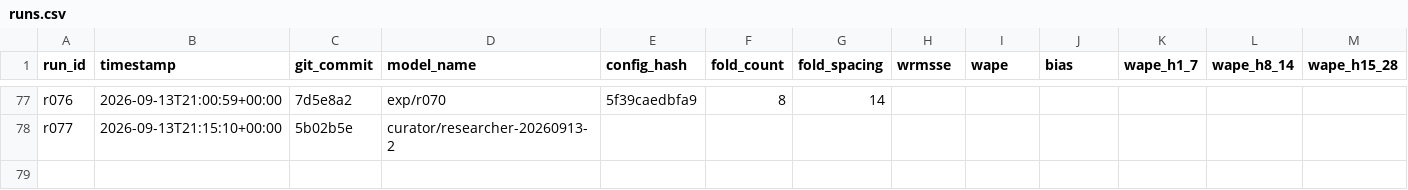
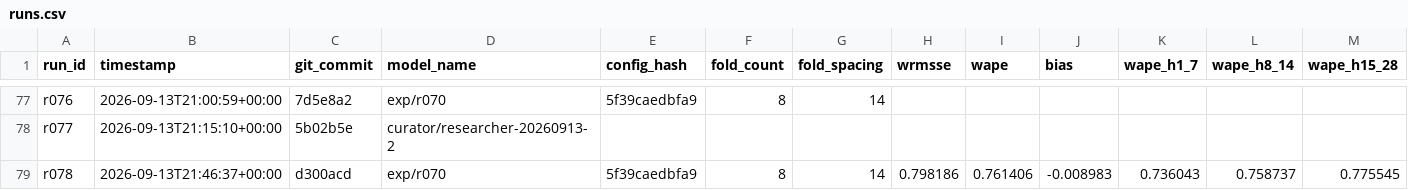
Before and after one commit to rslayer/kepler, a CSV file: runs/runs.csv, drawn as a sheet; only a part is shown, gaps mark what is left out; rows hold the shown columns only; the diff names each change by its address in the sheet, - before the commit and + after, or states it on an @@ line.

```diff
--- a/runs/runs.csv
+++ b/runs/runs.csv
+row 79: r078 | 2026-09-13T21:46:37+00:00 | d300acd | exp/r070 | 5f39caedbfa9 | 8 | 14 | 0.798186 | 0.761406 | -0.008983 | 0.736043 | 0.758737 | 0.775545
```
Also changed, not shown: 1 other file.
